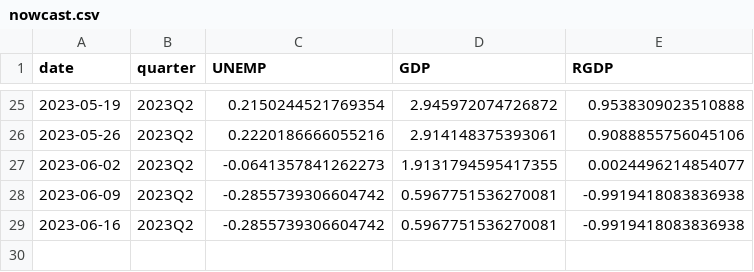
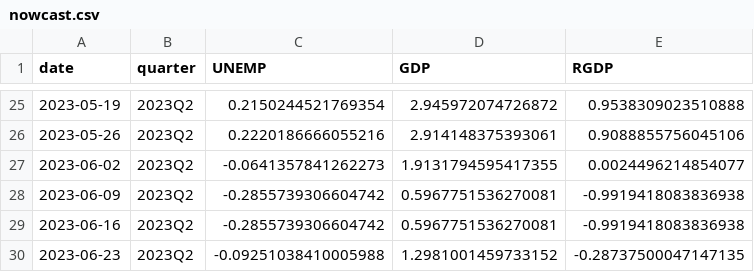
Before and after one commit to Stellenbosch-Econometrics/SA-Nowcast, a CSV file: nowcast/nowcast.csv, drawn as a sheet; only a part is shown, gaps mark what is left out; the diff names each change by its address in the sheet, - before the commit and + after, or states it on an @@ line.

```diff
--- a/nowcast/nowcast.csv
+++ b/nowcast/nowcast.csv
+row 30: 2023-06-23 | 2023Q2 | -0.09251038410005988 | 1.2981001459733152 | -0.28737500047147135
```
Also changed, not shown: 1 other file.
